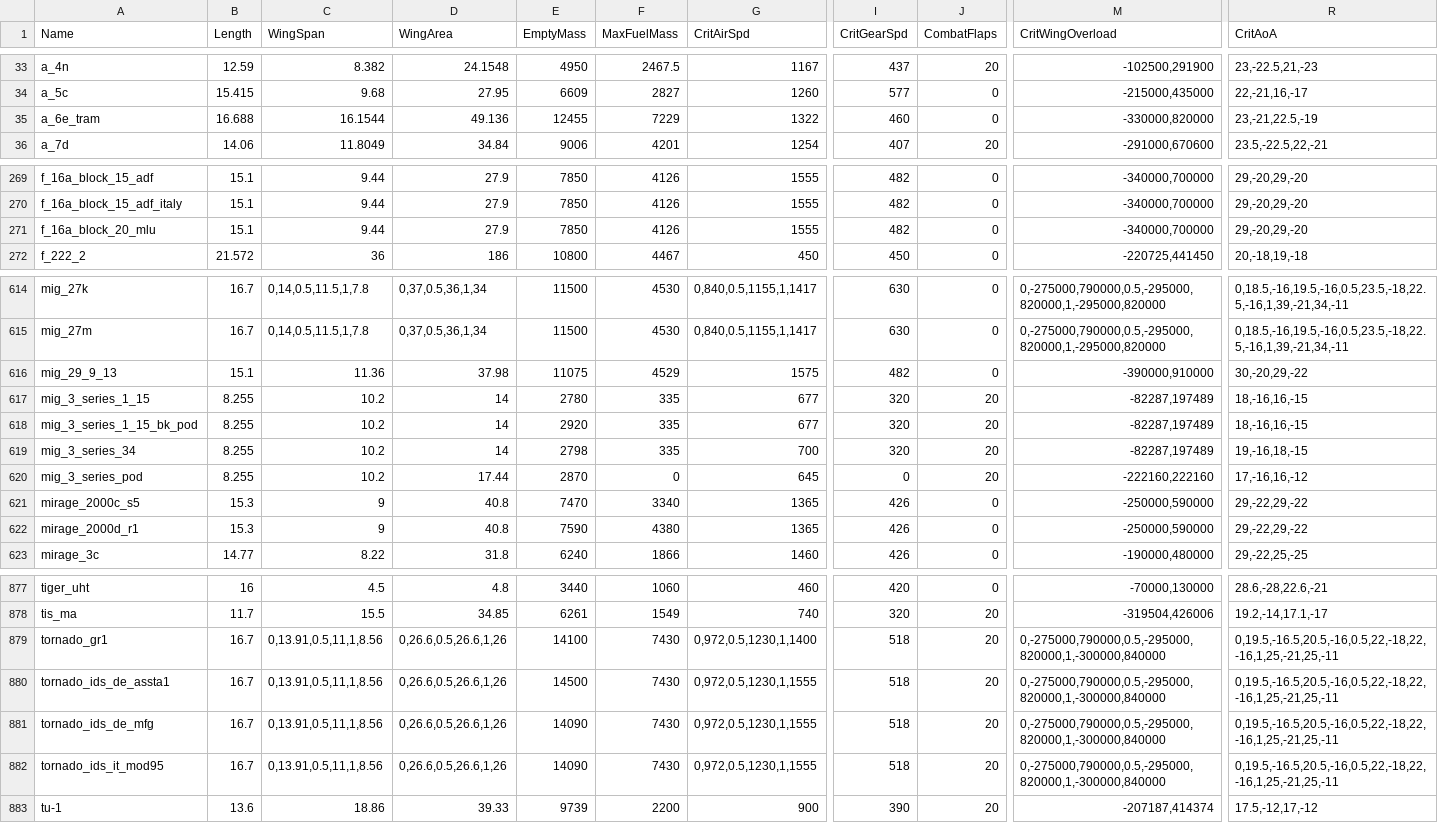
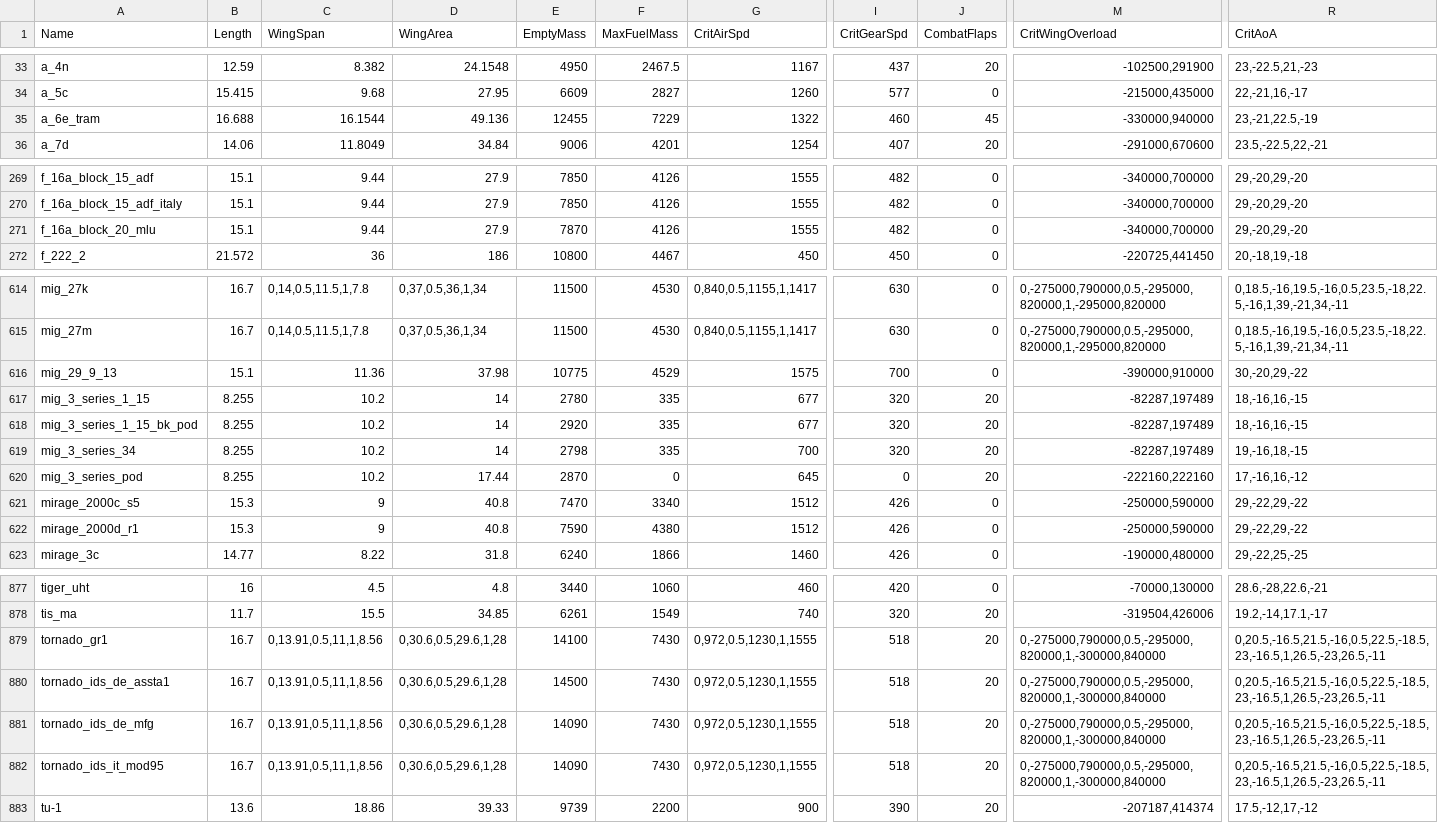
Before and after one commit to MeSoftHorny/WTRTI-Data, a CSV file: FM/fm_data_db.csv, drawn as a sheet; only a part is shown, gaps mark what is left out; the diff names each change by its address in the sheet, - before the commit and + after, or states it on an @@ line.

```diff
--- a/FM/fm_data_db.csv
+++ b/FM/fm_data_db.csv
-J35 (CombatFlaps): 0
+J35 (CombatFlaps): 45
-M35 (CritWingOverload): -330000,820000
+M35 (CritWingOverload): -330000,940000
-E271 (EmptyMass): 7850
+E271 (EmptyMass): 7870
-E616 (EmptyMass): 11075
+E616 (EmptyMass): 10775
-I616 (CritGearSpd): 482
+I616 (CritGearSpd): 700
-G621:G622 (CritAirSpd): 1365
+G621:G622 (CritAirSpd): 1512
-D879:D882 (WingArea): 0,26.6,0.5,26.6,1,26
+D879:D882 (WingArea): 0,30.6,0.5,29.6,1,28
-G879 (CritAirSpd): 0,972,0.5,1230,1,1400
+G879 (CritAirSpd): 0,972,0.5,1230,1,1555
-R879:R882 (CritAoA): 0,19.5,-16.5,20.5,-16,0.5,22,-18,22,-16,1,25,-21,25,-11
+R879:R882 (CritAoA): 0,20.5,-16.5,21.5,-16,0.5,22.5,-18.5,23,-16.5,1,26.5,-23,26.5,-11
```
Also changed, not shown: FM/fm_names_db.csv, 1 other file.
